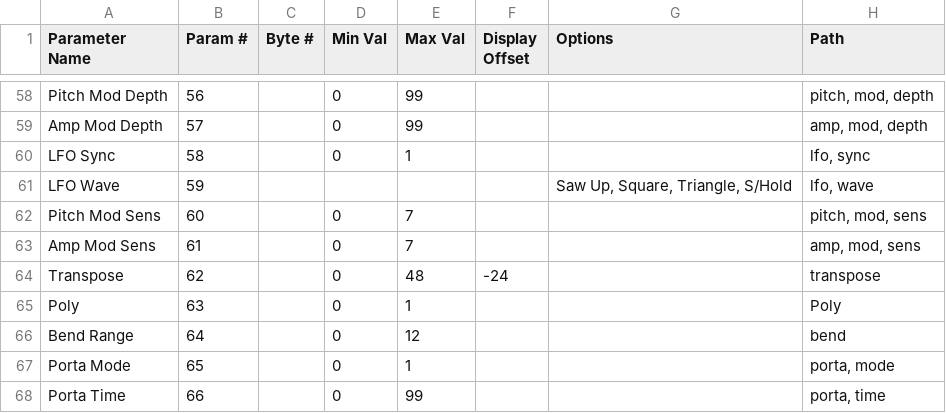
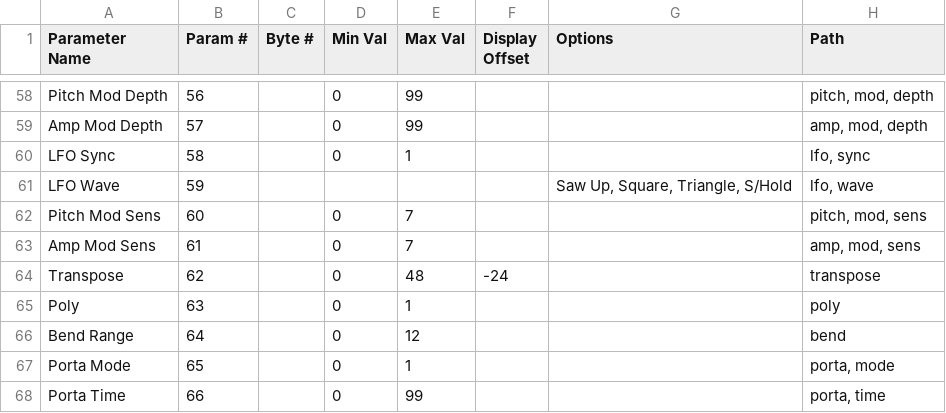
Before and after one commit to coffeeshopped/patch-base-synths, a CSV file: Yamaha/DX21/voice-patch.csv, drawn as a sheet; only a part is shown, gaps mark what is left out.

Commit message:
Lowercase Poly

```diff
--- a/Yamaha/DX21/voice-patch.csv
+++ b/Yamaha/DX21/voice-patch.csv
@@ -64,3 +64,3 @@ Amp Mod Sens,61,,0,7,,,"amp, mod, sens"
 Transpose,62,,0,48,-24,,transpose
-Poly,63,,0,1,,,Poly
+Poly,63,,0,1,,,poly
 Bend Range,64,,0,12,,,bend
```
